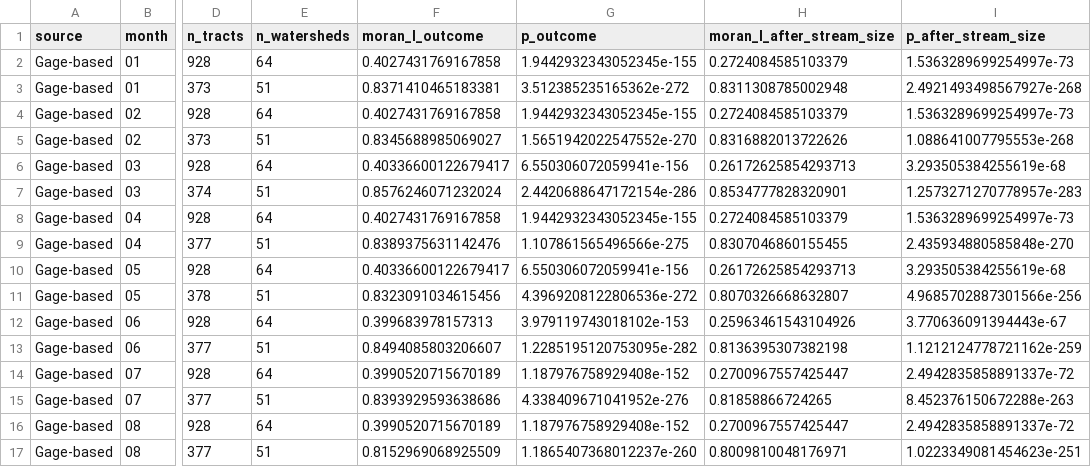
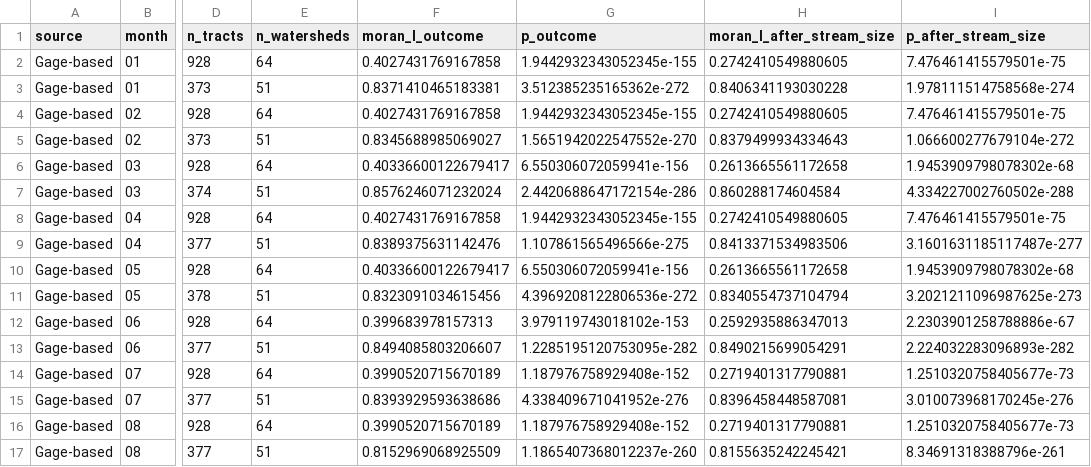
Before and after one commit to UCBoulder/ReSource-Tracker, a CSV file: equity_stats_outputs/moran_check.csv, drawn as a sheet; only a part is shown, gaps mark what is left out; the diff covers the shown part only; the diff names each change by its address in the sheet, - before the commit and + after, or states it on an @@ line.

```diff
--- a/equity_stats_outputs/moran_check.csv
+++ b/equity_stats_outputs/moran_check.csv
-H2 (moran_I_after_stream_size): 0.2724084585103379
+H2 (moran_I_after_stream_size): 0.2742410549880605
-I2 (p_after_stream_size): 1.5363289699254997e-73
+I2 (p_after_stream_size): 7.476461415579501e-75
-H3 (moran_I_after_stream_size): 0.8311308785002948
+H3 (moran_I_after_stream_size): 0.8406341193030228
-I3 (p_after_stream_size): 2.4921493498567927e-268
+I3 (p_after_stream_size): 1.978111514758568e-274
-H4 (moran_I_after_stream_size): 0.2724084585103379
+H4 (moran_I_after_stream_size): 0.2742410549880605
-I4 (p_after_stream_size): 1.5363289699254997e-73
+I4 (p_after_stream_size): 7.476461415579501e-75
-H5 (moran_I_after_stream_size): 0.8316882013722626
+H5 (moran_I_after_stream_size): 0.8379499934334643
-I5 (p_after_stream_size): 1.088641007795553e-268
+I5 (p_after_stream_size): 1.066600277679104e-272
-H6 (moran_I_after_stream_size): 0.26172625854293713
+H6 (moran_I_after_stream_size): 0.2613665561172658
-I6 (p_after_stream_size): 3.293505384255619e-68
+I6 (p_after_stream_size): 1.9453909798078302e-68
-H7 (moran_I_after_stream_size): 0.8534777828320901
+H7 (moran_I_after_stream_size): 0.860288174604584
-I7 (p_after_stream_size): 1.2573271270778957e-283
+I7 (p_after_stream_size): 4.334227002760502e-288
-H8 (moran_I_after_stream_size): 0.2724084585103379
+H8 (moran_I_after_stream_size): 0.2742410549880605
-I8 (p_after_stream_size): 1.5363289699254997e-73
+I8 (p_after_stream_size): 7.476461415579501e-75
-H9 (moran_I_after_stream_size): 0.8307046860155455
+H9 (moran_I_after_stream_size): 0.8413371534983506
-I9 (p_after_stream_size): 2.435934880585848e-270
+I9 (p_after_stream_size): 3.1601631185117487e-277
-H10 (moran_I_after_stream_size): 0.26172625854293713
+H10 (moran_I_after_stream_size): 0.2613665561172658
-I10 (p_after_stream_size): 3.293505384255619e-68
+I10 (p_after_stream_size): 1.9453909798078302e-68
-H11 (moran_I_after_stream_size): 0.8070326668632807
+H11 (moran_I_after_stream_size): 0.8340554737104794
-I11 (p_after_stream_size): 4.9685702887301566e-256
+I11 (p_after_stream_size): 3.2021211096987625e-273
-H12 (moran_I_after_stream_size): 0.25963461543104926
+H12 (moran_I_after_stream_size): 0.2592935886347013
-I12 (p_after_stream_size): 3.770636091394443e-67
+I12 (p_after_stream_size): 2.2303901258788886e-67
-H13 (moran_I_after_stream_size): 0.8136395307382198
+H13 (moran_I_after_stream_size): 0.8490215699054291
-I13 (p_after_stream_size): 1.1212124778721162e-259
+I13 (p_after_stream_size): 2.224032283096893e-282
-H14 (moran_I_after_stream_size): 0.2700967557425447
+H14 (moran_I_after_stream_size): 0.2719401317790881
-I14 (p_after_stream_size): 2.4942835858891337e-72
+I14 (p_after_stream_size): 1.2510320758405677e-73
-H15 (moran_I_after_stream_size): 0.81858866724265
+H15 (moran_I_after_stream_size): 0.8396458448587081
-I15 (p_after_stream_size): 8.452376150672288e-263
+I15 (p_after_stream_size): 3.010073968170245e-276
-H16 (moran_I_after_stream_size): 0.2700967557425447
+H16 (moran_I_after_stream_size): 0.2719401317790881
-I16 (p_after_stream_size): 2.4942835858891337e-72
+I16 (p_after_stream_size): 1.2510320758405677e-73
-H17 (moran_I_after_stream_size): 0.8009810048176971
+H17 (moran_I_after_stream_size): 0.8155635242245421
-I17 (p_after_stream_size): 1.0223349081454623e-251
+I17 (p_after_stream_size): 8.34691318388796e-261
```
Also changed, not shown: 64 edited cells elsewhere in this file, equity_figures/fig1_forest_Gagebased_data.csv, equity_figures/fig1_forest_NHDPlusbased_data.csv, 18 other files.
